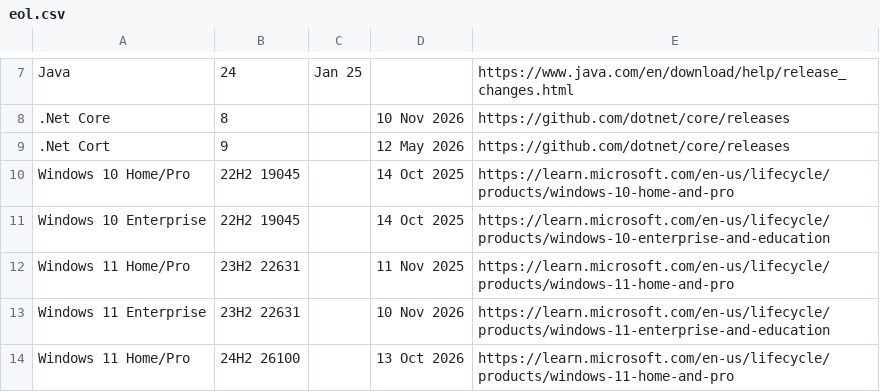
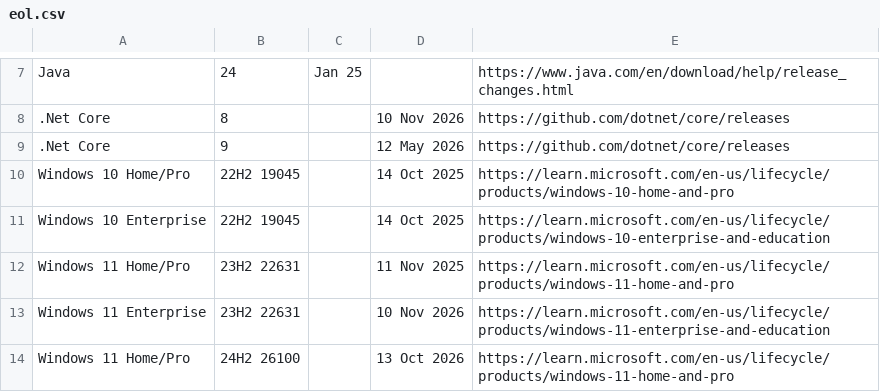
Before and after one commit to bissgit/ce-eol, a CSV file: eol.csv, drawn as a sheet; only a part is shown, gaps mark what is left out.

Commit message:
typo

```diff
--- a/eol.csv
+++ b/eol.csv
@@ -8,3 +8,3 @@ Java,24, Jan 25,,https://www.java.com/en/download/help/release_changes.html
 .Net Core, 8,, 10 Nov 2026,https://github.com/dotnet/core/releases
-.Net Cort, 9,, 12 May 2026,https://github.com/dotnet/core/releases
+.Net Core, 9,, 12 May 2026,https://github.com/dotnet/core/releases
 Windows 10 Home/Pro, 22H2 19045,,14 Oct 2025,https://learn.microsoft.com/en-us/lifecycle/products/windows-10-home-and-pro		
```
